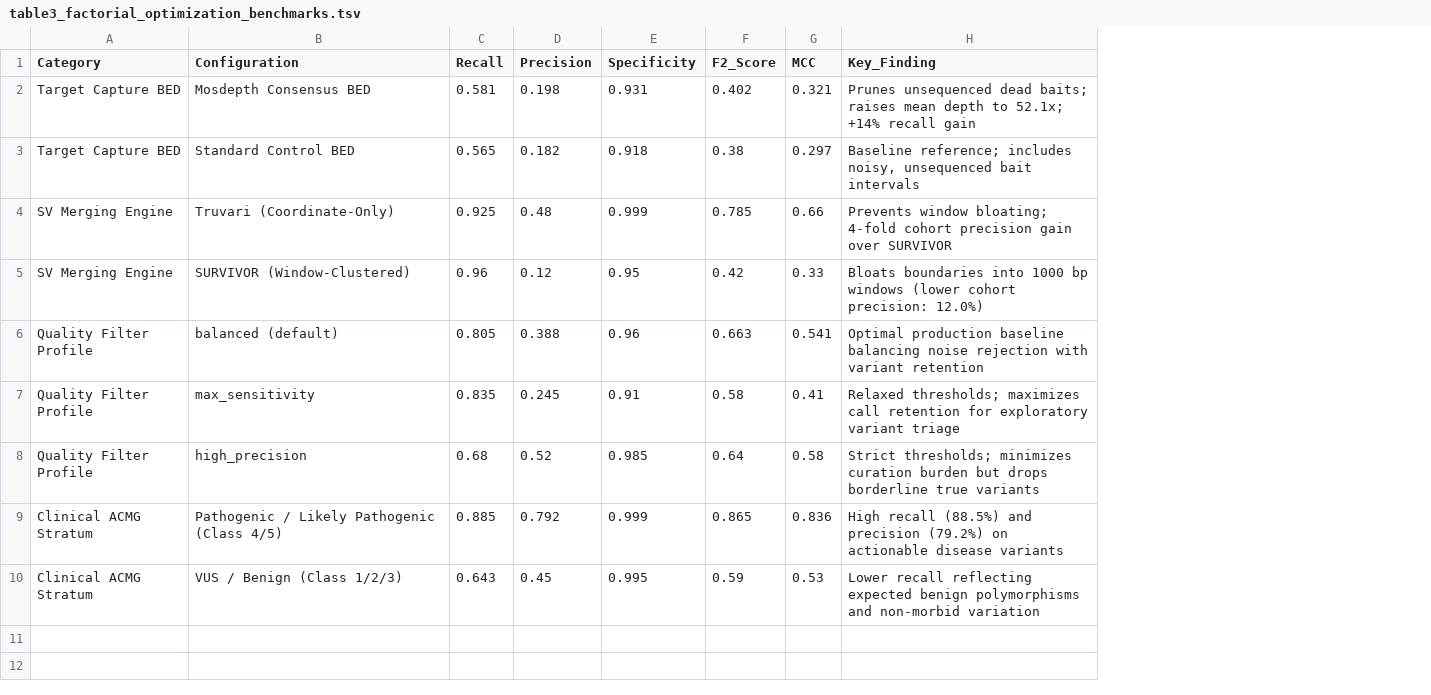
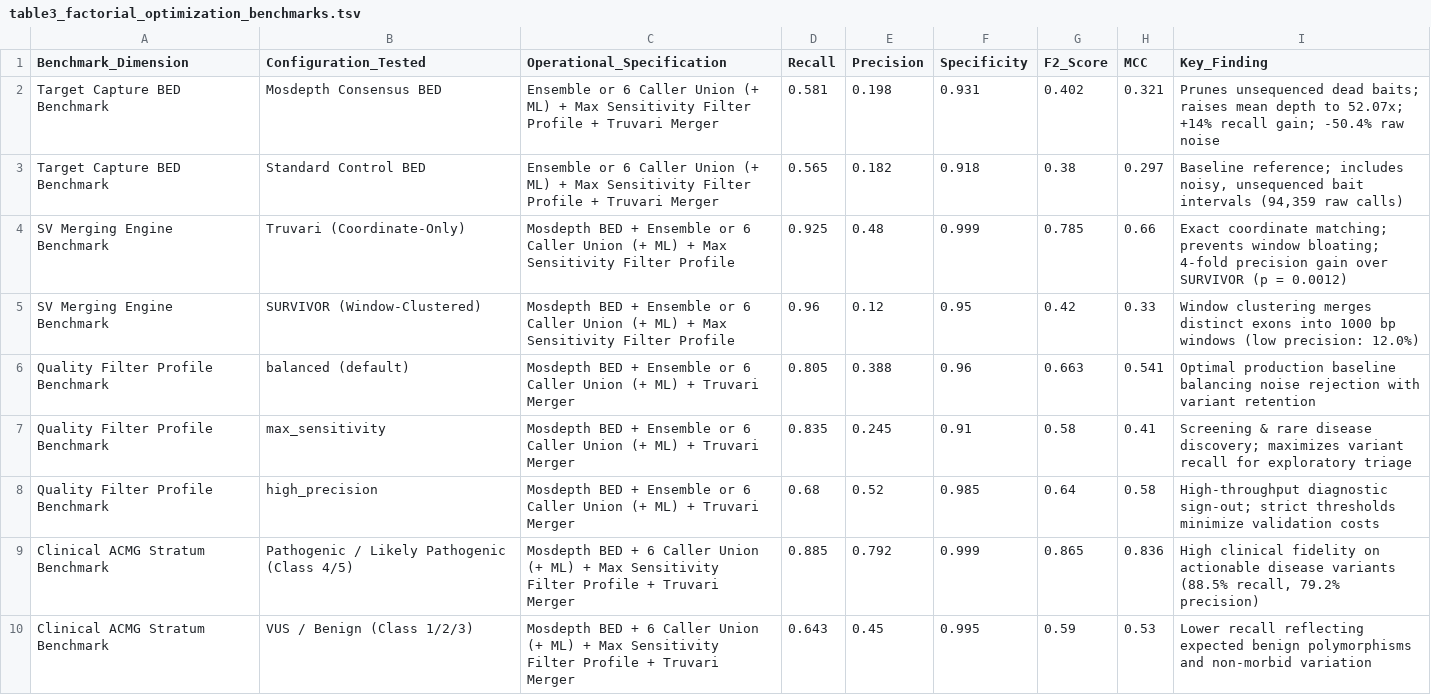
Before and after one commit to Yonatan-Ariel-Wolberg/CNV-Caller-Combiner, a TSV file: docs/tables/table3_factorial_optimization_benchmarks.tsv, drawn as a sheet; removed rows and columns are numbered as before the commit, all else as after; the diff names each change by its address in the sheet, - before the commit and + after, or states it on an @@ line.

```diff
--- a/docs/tables/table3_factorial_optimization_benchmarks.tsv
+++ b/docs/tables/table3_factorial_optimization_benchmarks.tsv
-column A (Category), rows 2-10: Target Capture BED | Target Capture BED | SV Merging Engine | SV Merging Engine | Quality Filter Profile | Quality Filter Profile | Quality Filter Profile | Clinical ACMG Stratum | Clinical ACMG Stratum
+column A (Benchmark_Dimension), rows 2-10: Target Capture BED Benchmark | Target Capture BED Benchmark | SV Merging Engine Benchmark | SV Merging Engine Benchmark | Quality Filter Profile Benchmark | Quality Filter Profile Benchmark | Quality Filter Profile Benchmark | Clinical ACMG Stratum Benchmark | Clinical ACMG Stratum Benchmark
+column C (Operational_Specification), rows 2-10: Ensemble or 6 Caller Union (+ ML) + Max Sensitivity Filter Profile + Truvari Merger | Ensemble or 6 Caller Union (+ ML) + Max Sensitivity Filter Profile + Truvari Merger | Mosdepth BED + Ensemble or 6 Caller Union (+ ML) + Max Sensitivity Filter Profile | Mosdepth BED + Ensemble or 6 Caller Union (+ ML) + Max Sensitivity Filter Profile | Mosdepth BED + Ensemble or 6 Caller Union (+ ML) + Truvari Merger | Mosdepth BED + Ensemble or 6 Caller Union (+ ML) + Truvari Merger | Mosdepth BED + Ensemble or 6 Caller Union (+ ML) + Truvari Merger | Mosdepth BED + 6 Caller Union (+ ML) + Max Sensitivity Filter Profile + Truvari Merger | Mosdepth BED + 6 Caller Union (+ ML) + Max Sensitivity Filter Profile + Truvari Merger
-B1: Configuration
+B1: Configuration_Tested
-I2 (Key_Finding): …depth to 52.1x; +14% recall gain
+I2 (Key_Finding): …depth to 52.07x; +14% recall gain; -50.4% raw noise
-I3 (Key_Finding): …bait intervals
+I3 (Key_Finding): …bait intervals (94,359 raw calls)
-I4 (Key_Finding): Prevents window bloating; 4-fold cohort precision gain over SURVIVOR
+I4 (Key_Finding): Exact coordinate matching; prevents window bloating; 4-fold precision gain over SURVIVOR (p = 0.0012)
-I5 (Key_Finding): Bloats boundaries into 1000 bp windows (lower cohort precision: 12.0%)
+I5 (Key_Finding): Window clustering merges distinct exons into 1000 bp windows (low precision: 12.0%)
-I7 (Key_Finding): Relaxed thresholds; maximizes call retention for exploratory variant triage
+I7 (Key_Finding): Screening & rare disease discovery; maximizes variant recall for exploratory triage
-I8 (Key_Finding): Strict thresholds; minimizes curation burden but drops borderline true variants
+I8 (Key_Finding): High-throughput diagnostic sign-out; strict thresholds minimize validation costs
-I9 (Key_Finding): High recall (88.5%) and precision (79.2%) on actionable disease variants
+I9 (Key_Finding): High clinical fidelity on actionable disease variants (88.5% recall, 79.2% precision)
```
Also changed, not shown: docs/tables/table1_caller_performance_metrics.tsv, docs/tables/table1_caller_quality_metrics.tsv, 11 other files.
